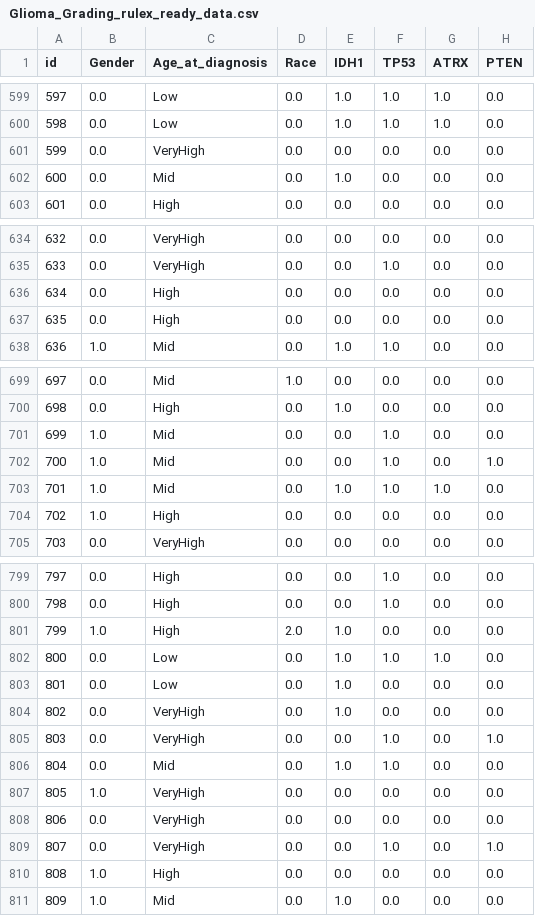
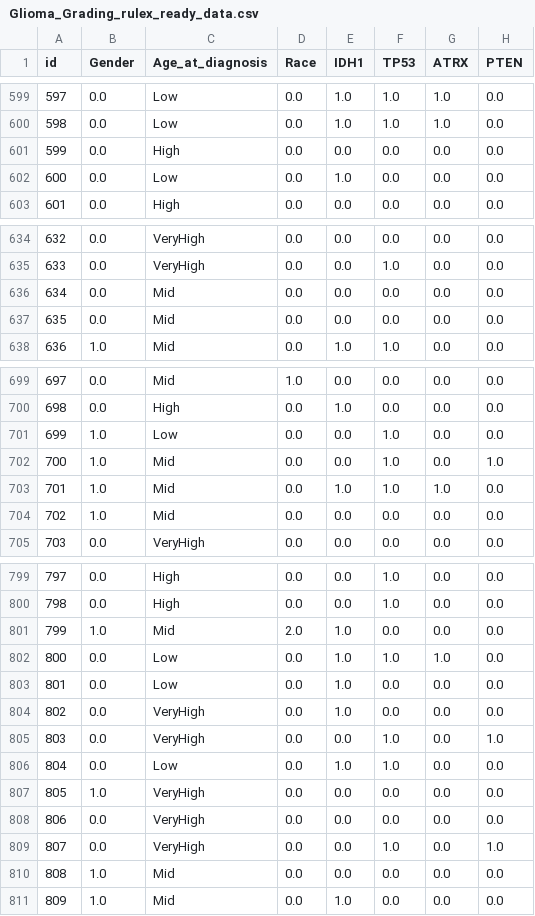
Before and after one commit to MatinehBshakib/logic-learning-machine-xai-comparison-HealthCare, a CSV file: Applying_LIME_-_SHAP_on_public_datasets/Glioma_Grading_rulex_ready_data.csv, drawn as a sheet; only a part is shown, gaps mark what is left out; the diff covers the shown part only; the diff names each change by its address in the sheet, - before the commit and + after, or states it on an @@ line.

```diff
--- a/Applying_LIME_-_SHAP_on_public_datasets/Glioma_Grading_rulex_ready_data.csv
+++ b/Applying_LIME_-_SHAP_on_public_datasets/Glioma_Grading_rulex_ready_data.csv
-C601 (Age_at_diagnosis): VeryHigh
+C601 (Age_at_diagnosis): High
-C602 (Age_at_diagnosis): Mid
+C602 (Age_at_diagnosis): Low
-C636:C637 (Age_at_diagnosis): High
+C636:C637 (Age_at_diagnosis): Mid
-C701 (Age_at_diagnosis): Mid
+C701 (Age_at_diagnosis): Low
-C704 (Age_at_diagnosis): High
+C704 (Age_at_diagnosis): Mid
-C801 (Age_at_diagnosis): High
+C801 (Age_at_diagnosis): Mid
-C806 (Age_at_diagnosis): Mid
+C806 (Age_at_diagnosis): Low
-C810 (Age_at_diagnosis): High
+C810 (Age_at_diagnosis): Mid
```
Also changed, not shown: 13 edited cells elsewhere in this file, Applying_LIME_-_SHAP_on_public_datasets/Breast_Cancer_rulex_ready_data.csv, Applying_LIME_-_SHAP_on_public_datasets/Diabetes_130_US_rulex_ready_data.csv, 6 other files.
